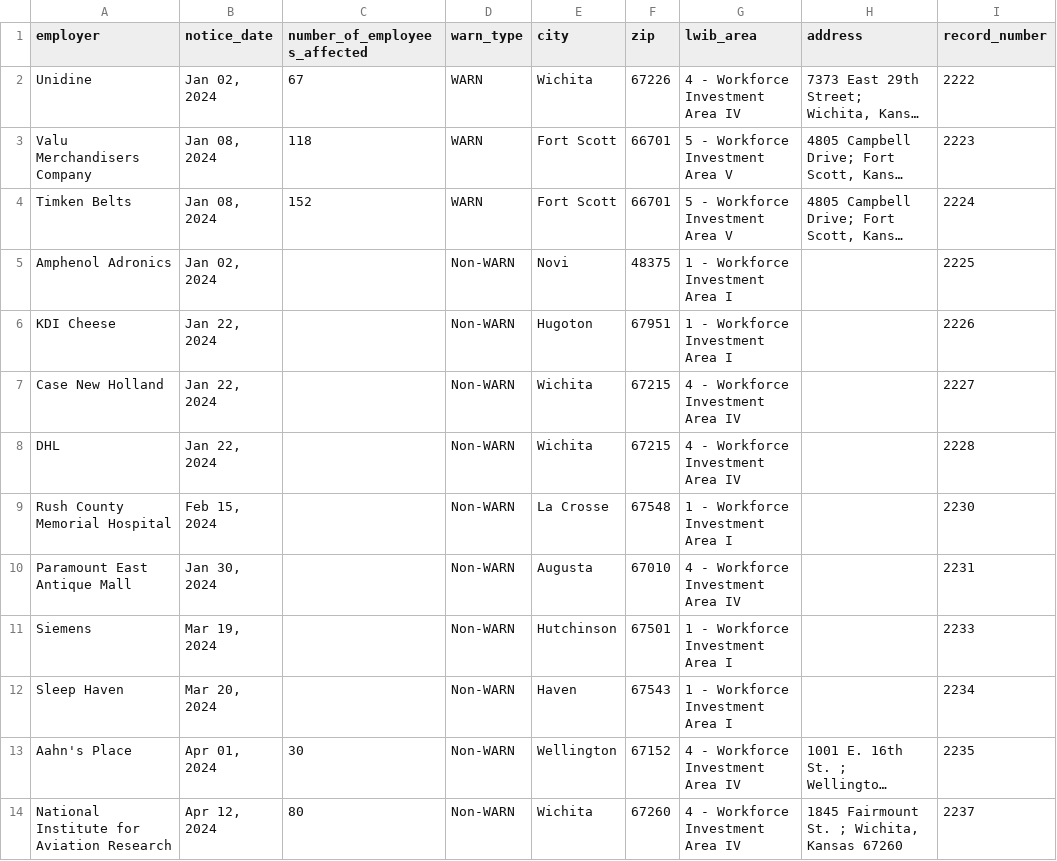
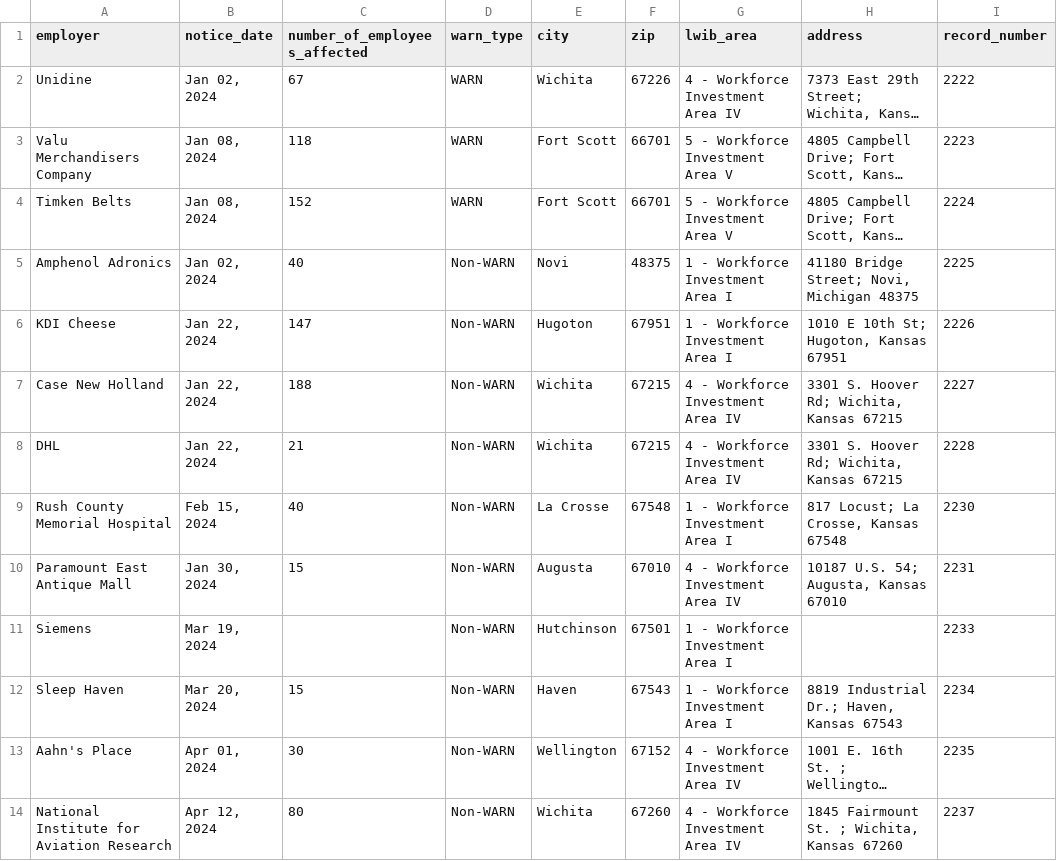
Before and after one commit to biglocalnews/layoff-watch, a CSV file: data/warn-scraper/cache/ks_raw.csv, drawn as a sheet; only a part is shown; long unchanged cells end in …; the diff covers the shown part only; the diff names each change by its address in the sheet, - before the commit and + after, or states it on an @@ line.

```diff
--- a/data/warn-scraper/cache/ks_raw.csv
+++ b/data/warn-scraper/cache/ks_raw.csv
-C5 (number_of_employees_affected): (empty)
+C5 (number_of_employees_affected): 40
-H5 (address): (empty)
+H5 (address): 41180 Bridge Street; Novi, Michigan 48375
-C6 (number_of_employees_affected): (empty)
+C6 (number_of_employees_affected): 147
-H6 (address): (empty)
+H6 (address): 1010 E 10th St; Hugoton, Kansas 67951
-C7 (number_of_employees_affected): (empty)
+C7 (number_of_employees_affected): 188
-H7:H8 (address): (empty)
+H7:H8 (address): 3301 S. Hoover Rd; Wichita, Kansas 67215
-C8 (number_of_employees_affected): (empty)
+C8 (number_of_employees_affected): 21
-C9 (number_of_employees_affected): (empty)
+C9 (number_of_employees_affected): 40
-H9 (address): (empty)
+H9 (address): 817 Locust; La Crosse, Kansas 67548
-C10 (number_of_employees_affected): (empty)
+C10 (number_of_employees_affected): 15
-H10 (address): (empty)
+H10 (address): 10187 U.S. 54; Augusta, Kansas 67010
-C12 (number_of_employees_affected): (empty)
+C12 (number_of_employees_affected): 15
-H12 (address): (empty)
+H12 (address): 8819 Industrial Dr.; Haven, Kansas 67543
```
Also changed, not shown: 8 added rows and 12 edited cells elsewhere in this file, data/warn-scraper/exports/ks.csv, 32 other files.
